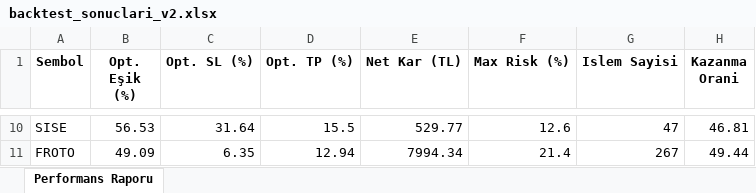
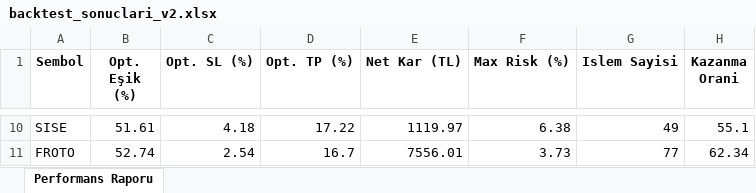
Before and after one commit to umuty4lcin/cma_es_finance_core, an Excel workbook: backtest_sonuclari_v2.xlsx, sheet Performans Raporu, drawn as a sheet; only a part is shown, gaps mark what is left out; values as stored, in another font and other column widths than the file's, no borders; the diff covers the shown part only; the diff names each change by its address in the sheet, - before the commit and + after, or states it on an @@ line.

```diff
--- a/backtest_sonuclari_v2.xlsx (sheet Performans Raporu)
+++ b/backtest_sonuclari_v2.xlsx (sheet Performans Raporu)
-B10 (Opt. Eşik (%)): 56.53
+B10 (Opt. Eşik (%)): 51.61
-C10 (Opt. SL (%)): 31.64
+C10 (Opt. SL (%)): 4.18
-D10 (Opt. TP (%)): 15.5
+D10 (Opt. TP (%)): 17.22
-E10 (Net Kar (TL)): 529.77
+E10 (Net Kar (TL)): 1119.97
-F10 (Max Risk (%)): 12.6
+F10 (Max Risk (%)): 6.38
-G10 (Islem Sayisi): 47
+G10 (Islem Sayisi): 49
-H10 (Kazanma Orani): 46.81
+H10 (Kazanma Orani): 55.1
-B11 (Opt. Eşik (%)): 49.09
+B11 (Opt. Eşik (%)): 52.74
-C11 (Opt. SL (%)): 6.35
+C11 (Opt. SL (%)): 2.54
-D11 (Opt. TP (%)): 12.94
+D11 (Opt. TP (%)): 16.7
-E11 (Net Kar (TL)): 7994.34
+E11 (Net Kar (TL)): 7556.01
-F11 (Max Risk (%)): 21.4
+F11 (Max Risk (%)): 3.73
-G11 (Islem Sayisi): 267
+G11 (Islem Sayisi): 77
-H11 (Kazanma Orani): 49.44
+H11 (Kazanma Orani): 62.34
```
Also changed, not shown: 56 edited cells elsewhere in this sheet, 34 other files.
